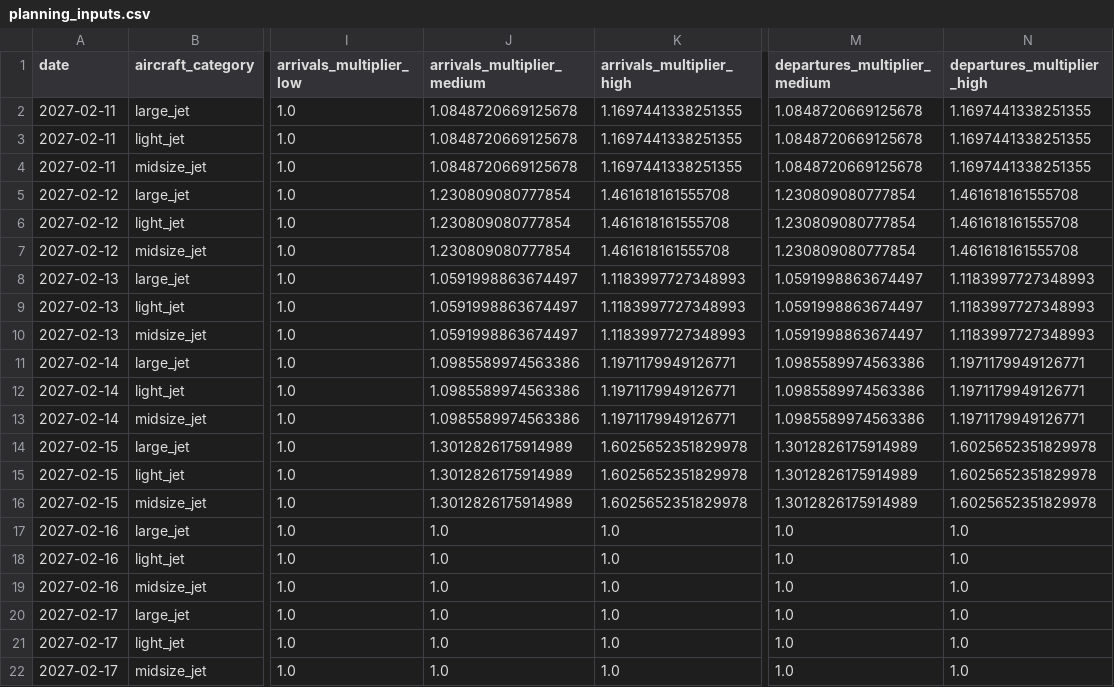
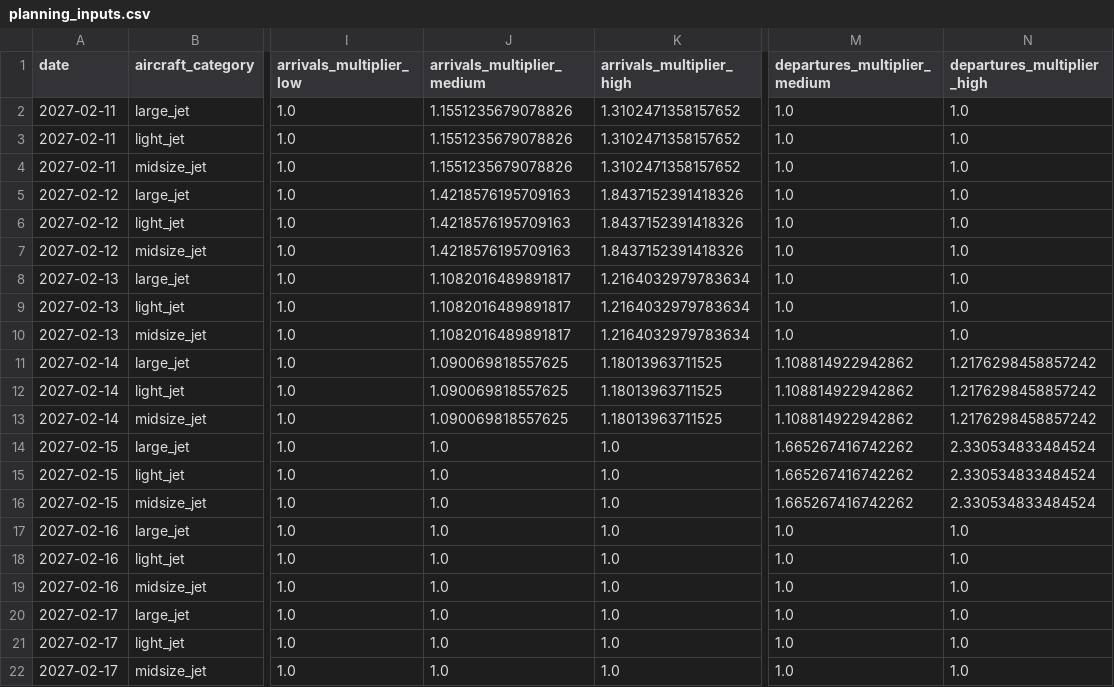
Before and after one commit to swyftos/airportsimn, a CSV file: marvin/person_2_forecasting/provisional_inputs/planning_inputs.csv, drawn as a sheet; only a part is shown, gaps mark what is left out; the diff names each change by its address in the sheet, - before the commit and + after, or states it on an @@ line.

```diff
--- a/marvin/person_2_forecasting/provisional_inputs/planning_inputs.csv
+++ b/marvin/person_2_forecasting/provisional_inputs/planning_inputs.csv
-J2:J4 (arrivals_multiplier_medium): 1.0848720669125678
+J2:J4 (arrivals_multiplier_medium): 1.1551235679078826
-K2:K4 (arrivals_multiplier_high): 1.1697441338251355
+K2:K4 (arrivals_multiplier_high): 1.3102471358157652
-M2:M4 (departures_multiplier_medium): 1.0848720669125678
+M2:M4 (departures_multiplier_medium): 1.0
-N2:N4 (departures_multiplier_high): 1.1697441338251355
+N2:N4 (departures_multiplier_high): 1.0
-J5:J7 (arrivals_multiplier_medium): 1.230809080777854
+J5:J7 (arrivals_multiplier_medium): 1.4218576195709163
-K5:K7 (arrivals_multiplier_high): 1.461618161555708
+K5:K7 (arrivals_multiplier_high): 1.8437152391418326
-M5:M7 (departures_multiplier_medium): 1.230809080777854
+M5:M7 (departures_multiplier_medium): 1.0
-N5:N7 (departures_multiplier_high): 1.461618161555708
+N5:N7 (departures_multiplier_high): 1.0
-J8:J10 (arrivals_multiplier_medium): 1.0591998863674497
+J8:J10 (arrivals_multiplier_medium): 1.1082016489891817
-K8:K10 (arrivals_multiplier_high): 1.1183997727348993
+K8:K10 (arrivals_multiplier_high): 1.2164032979783634
-M8:M10 (departures_multiplier_medium): 1.0591998863674497
+M8:M10 (departures_multiplier_medium): 1.0
-N8:N10 (departures_multiplier_high): 1.1183997727348993
+N8:N10 (departures_multiplier_high): 1.0
-J11:J13 (arrivals_multiplier_medium): 1.0985589974563386
+J11:J13 (arrivals_multiplier_medium): 1.090069818557625
-K11:K13 (arrivals_multiplier_high): 1.1971179949126771
+K11:K13 (arrivals_multiplier_high): 1.18013963711525
-M11:M13 (departures_multiplier_medium): 1.0985589974563386
+M11:M13 (departures_multiplier_medium): 1.108814922942862
-N11:N13 (departures_multiplier_high): 1.1971179949126771
+N11:N13 (departures_multiplier_high): 1.2176298458857242
-J14:J16 (arrivals_multiplier_medium): 1.3012826175914989
+J14:J16 (arrivals_multiplier_medium): 1.0
-K14:K16 (arrivals_multiplier_high): 1.6025652351829978
+K14:K16 (arrivals_multiplier_high): 1.0
-M14:M16 (departures_multiplier_medium): 1.3012826175914989
+M14:M16 (departures_multiplier_medium): 1.665267416742262
-N14:N16 (departures_multiplier_high): 1.6025652351829978
+N14:N16 (departures_multiplier_high): 2.330534833484524
```
Also changed, not shown: elia/ordinary_week_parking.csv, elia/parking_carryover.csv, 16 other files.
